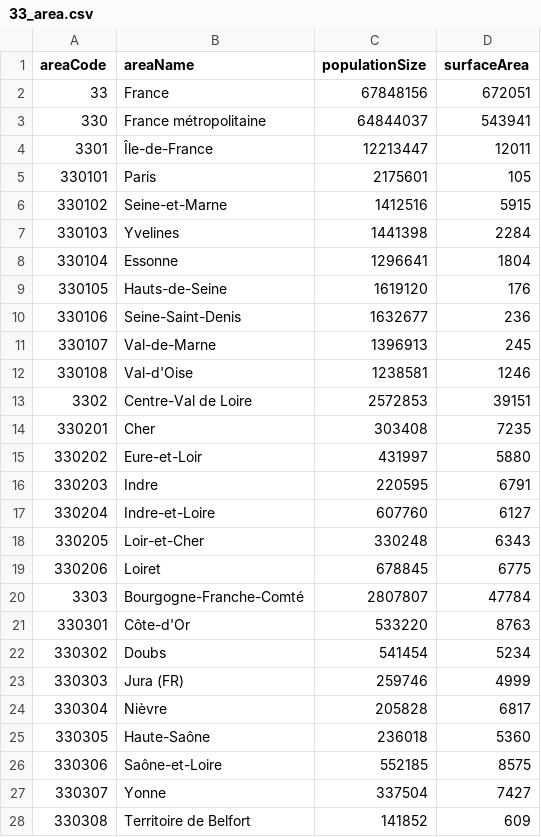
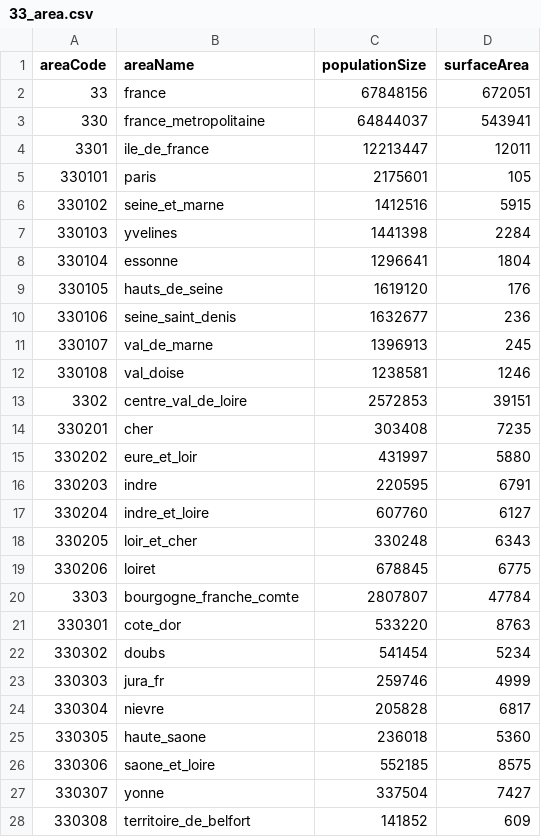
Before and after one commit to RegionMeter/geo-config, a CSV file: src/33_area.csv, drawn as a sheet; only a part is shown; the diff covers the shown part only.

```diff
--- a/src/33_area.csv
+++ b/src/33_area.csv
@@ -1,28 +1,28 @@
 areaCode,areaName,populationSize,surfaceArea
-33,France,67848156,672051
-330,France métropolitaine,64844037,543941
-3301,Île-de-France,12213447,12011
-330101,Paris,2175601,105
-330102,Seine-et-Marne,1412516,5915
-330103,Yvelines,1441398,2284
-330104,Essonne,1296641,1804
-330105,Hauts-de-Seine,1619120,176
-330106,Seine-Saint-Denis,1632677,236
-330107,Val-de-Marne,1396913,245
-330108,Val-d'Oise,1238581,1246
-3302,Centre-Val de Loire,2572853,39151
-330201,Cher,303408,7235
-330202,Eure-et-Loir,431997,5880
-330203,Indre,220595,6791
-330204,Indre-et-Loire,607760,6127
-330205,Loir-et-Cher,330248,6343
-330206,Loiret,678845,6775
-3303,Bourgogne-Franche-Comté,2807807,47784
-330301,Côte-d'Or,533220,8763
-330302,Doubs,541454,5234
-330303,Jura (FR),259746,4999
-330304,Nièvre,205828,6817
-330305,Haute-Saône,236018,5360
-330306,Saône-et-Loire,552185,8575
-330307,Yonne,337504,7427
-330308,Territoire de Belfort,141852,609
+33,france,67848156,672051
+330,france_metropolitaine,64844037,543941
+3301,ile_de_france,12213447,12011
+330101,paris,2175601,105
+330102,seine_et_marne,1412516,5915
+330103,yvelines,1441398,2284
+330104,essonne,1296641,1804
+330105,hauts_de_seine,1619120,176
+330106,seine_saint_denis,1632677,236
+330107,val_de_marne,1396913,245
+330108,val_doise,1238581,1246
+3302,centre_val_de_loire,2572853,39151
+330201,cher,303408,7235
+330202,eure_et_loir,431997,5880
+330203,indre,220595,6791
+330204,indre_et_loire,607760,6127
+330205,loir_et_cher,330248,6343
+330206,loiret,678845,6775
+3303,bourgogne_franche_comte,2807807,47784
+330301,cote_dor,533220,8763
+330302,doubs,541454,5234
+330303,jura_fr,259746,4999
+330304,nievre,205828,6817
+330305,haute_saone,236018,5360
+330306,saone_et_loire,552185,8575
+330307,yonne,337504,7427
+330308,territoire_de_belfort,141852,609
```
Also changed, not shown: 92 edited cells elsewhere in this file, area.csv, areaHier.csv, 9 other files.
